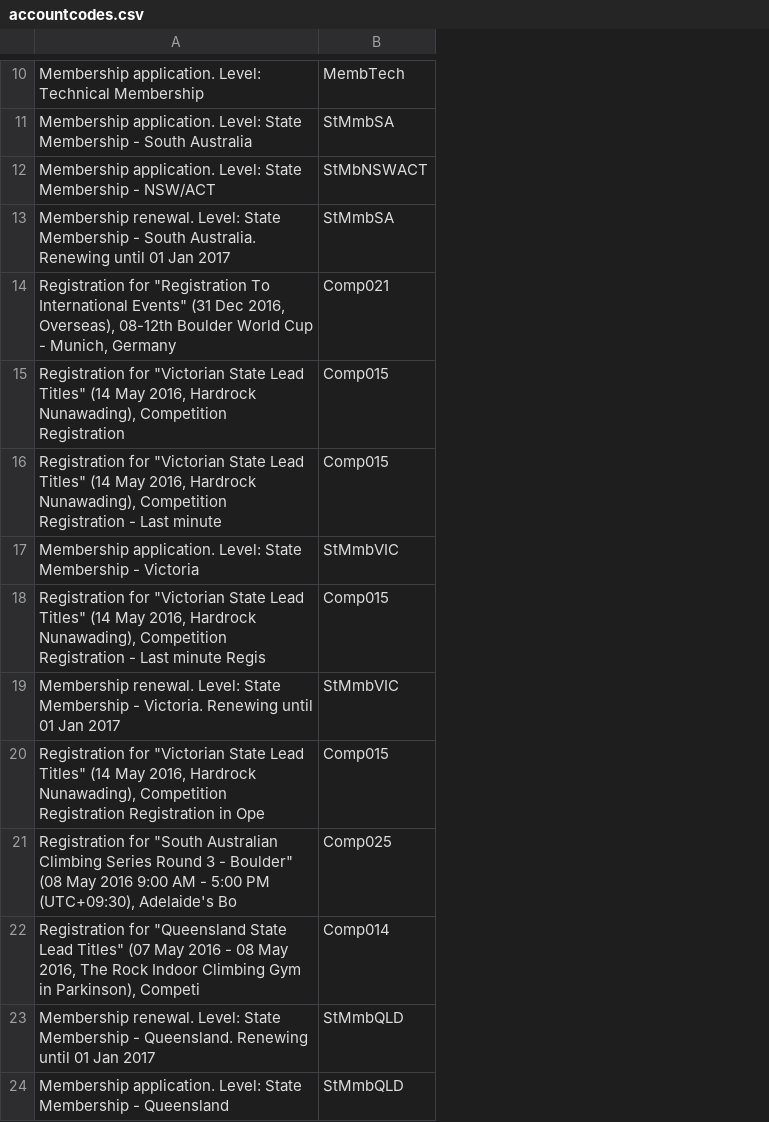
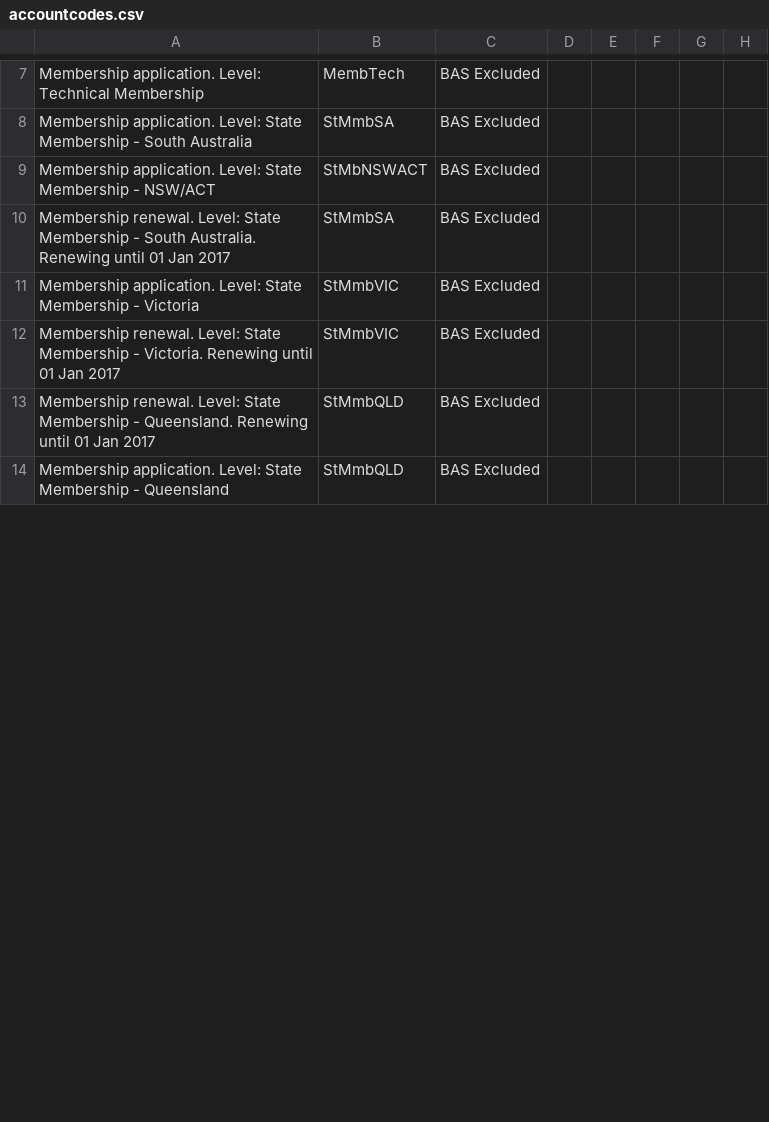
Before and after one commit to ajlowndes/PiTXi, a CSV file: accountcodes.csv, drawn as a sheet; only a part is shown, gaps mark what is left out; removed rows and columns are numbered as before the commit, all else as after; the diff covers the shown part only; the diff names each change by its address in the sheet, - before the commit and + after, or states it on an @@ line.

```diff
--- a/accountcodes.csv
+++ b/accountcodes.csv
+column C, rows 7-14: all BAS Excluded
+column D, empty
+column E, empty
+column F, empty
+column G, empty
+column H, empty
-row 14: Registration for "Registration To International Events" (31 Dec 2016, Overseas), 08-12th Boulder World Cup - Munich, Germany | Comp021
-row 15: Registration for "Victorian State Lead Titles" (14 May 2016, Hardrock Nunawading), Competition Registration | Comp015
-row 16: Registration for "Victorian State Lead Titles" (14 May 2016, Hardrock Nunawading), Competition Registration - Last minute | Comp015
-row 18: Registration for "Victorian State Lead Titles" (14 May 2016, Hardrock Nunawading), Competition Registration - Last minute Regis | Comp015
-row 20: Registration for "Victorian State Lead Titles" (14 May 2016, Hardrock Nunawading), Competition Registration Registration in Ope | Comp015
-row 21: Registration for "South Australian Climbing Series Round 3 - Boulder" (08 May 2016 9:00 AM - 5:00 PM (UTC+09:30), Adelaide's Bo | Comp025
-row 22: Registration for "Queensland State Lead Titles" (07 May 2016 - 08 May 2016, The Rock Indoor Climbing Gym in Parkinson), Competi | Comp014
```
Also changed, not shown: 19 added rows, 10 removed rows and 1 edited cell elsewhere in this file, 2 other files.
